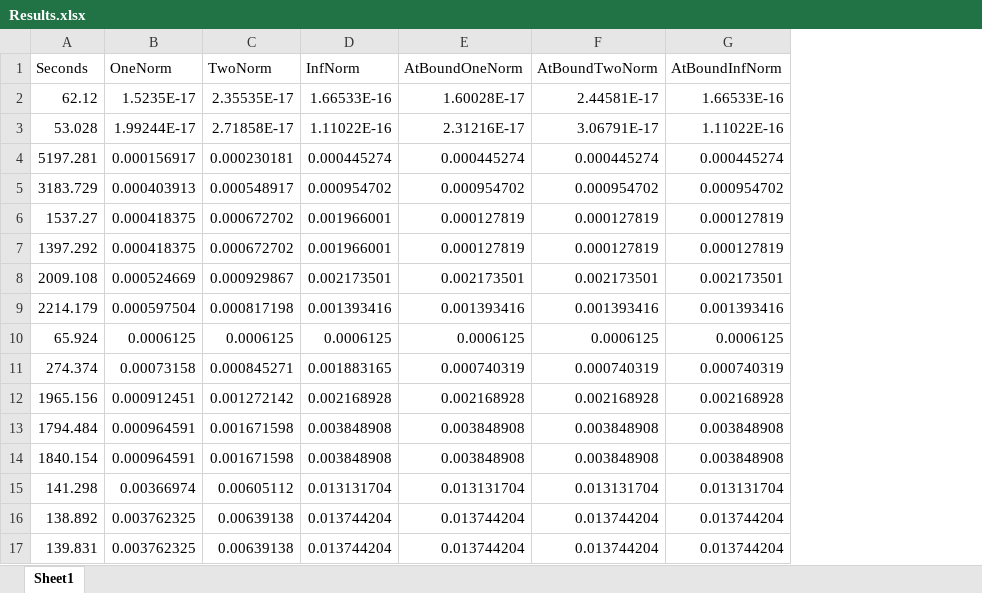
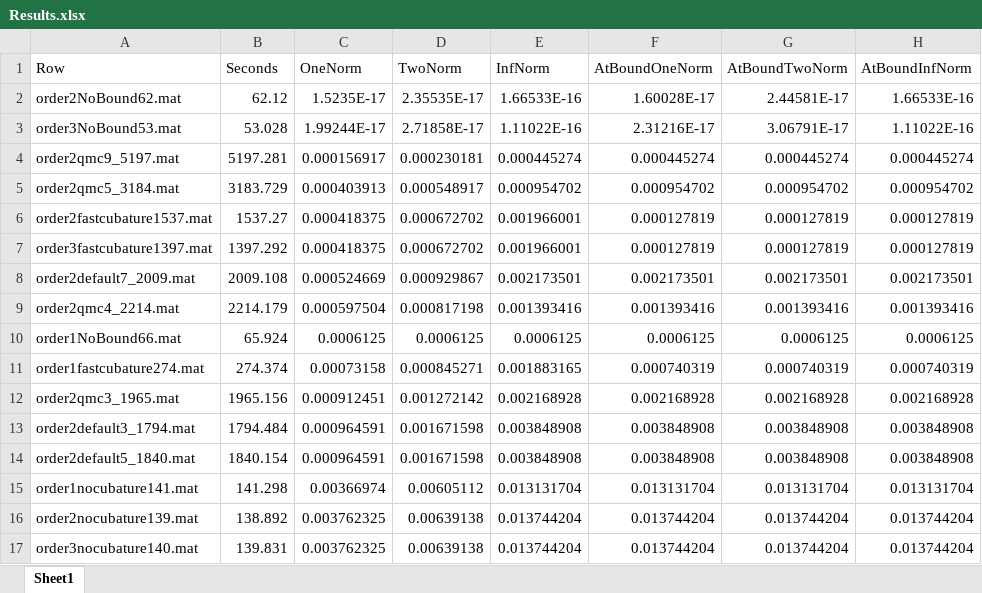
Before and after one commit to tholden/dynareOBC, an Excel workbook: Examples/BoundedProductivity/Results/Results.xlsx, sheet Sheet1, drawn as a sheet; only a part is shown; values as stored, in another font and other column widths than the file's, no borders; the diff names each change by its address in the sheet, - before the commit and + after, or states it on an @@ line.

```diff
--- a/Examples/BoundedProductivity/Results/Results.xlsx (sheet Sheet1)
+++ b/Examples/BoundedProductivity/Results/Results.xlsx (sheet Sheet1)
+column A (Row), rows 2-17: order2NoBound62.mat | order3NoBound53.mat | order2qmc9_5197.mat | order2qmc5_3184.mat | order2fastcubature1537.mat | order3fastcubature1397.mat | order2default7_2009.mat | order2qmc4_2214.mat | order1NoBound66.mat | order1fastcubature274.mat | order2qmc3_1965.mat | order2default3_1794.mat | order2default5_1840.mat | order1nocubature141.mat | order2nocubature139.mat | order3nocubature140.mat
```
Also changed, not shown: 1 other file.
